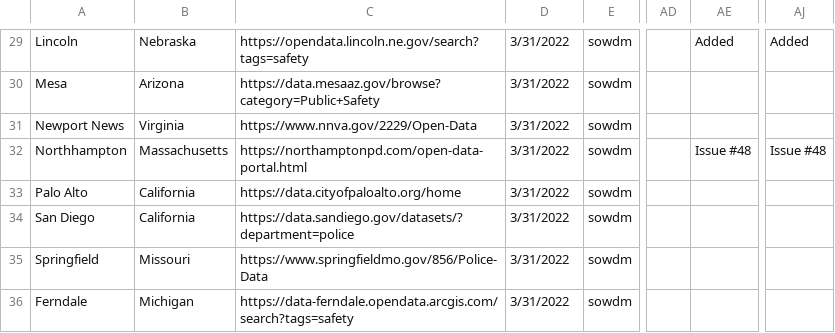
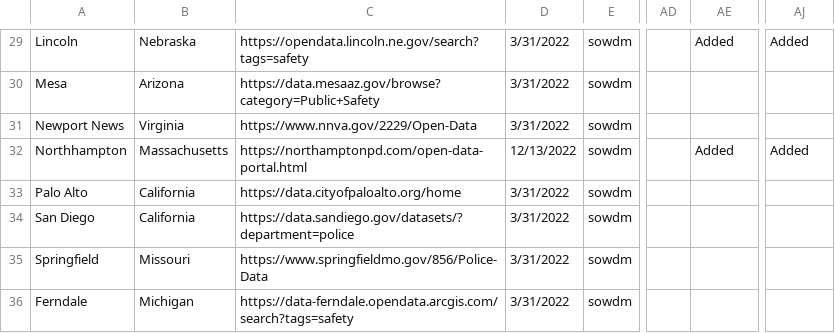
Before and after one commit to openpolicedata/opd-data, a CSV file: police_data_source_tracking.csv, drawn as a sheet; only a part is shown, gaps mark what is left out; the diff covers the shown part only; the diff names each change by its address in the sheet, - before the commit and + after, or states it on an @@ line.

```diff
--- a/police_data_source_tracking.csv
+++ b/police_data_source_tracking.csv
-D32: 3/31/2022
+D32: 12/13/2022
-AE32: Issue #48
+AE32: Added
-AJ32: Issue #48
+AJ32: Added
```
Also changed, not shown: 1 added row and 46 edited cells elsewhere in this file, 1 other file.
